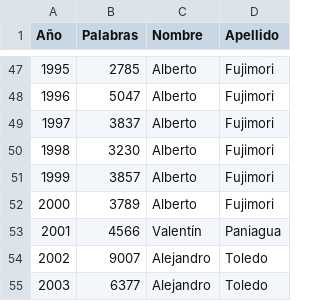
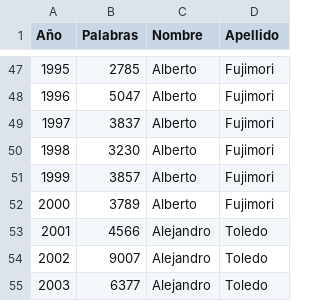
Before and after one commit to vfuentesc/Informes-IPE, a CSV file: 2025-07-22 Mensajes presidenciales/mensajes-presidenciales.csv, drawn as a sheet; only a part is shown, gaps mark what is left out.

Commit message:
Update mensajes-presidenciales.csv

```diff
--- a/2025-07-22 Mensajes presidenciales/mensajes-presidenciales.csv
+++ b/2025-07-22 Mensajes presidenciales/mensajes-presidenciales.csv
@@ -52,3 +52,3 @@
 2000,3789,Alberto,Fujimori
-2001,4566,Valentín,Paniagua
+2001,4566,Alejandro,Toledo
 2002,9007,Alejandro,Toledo
```
